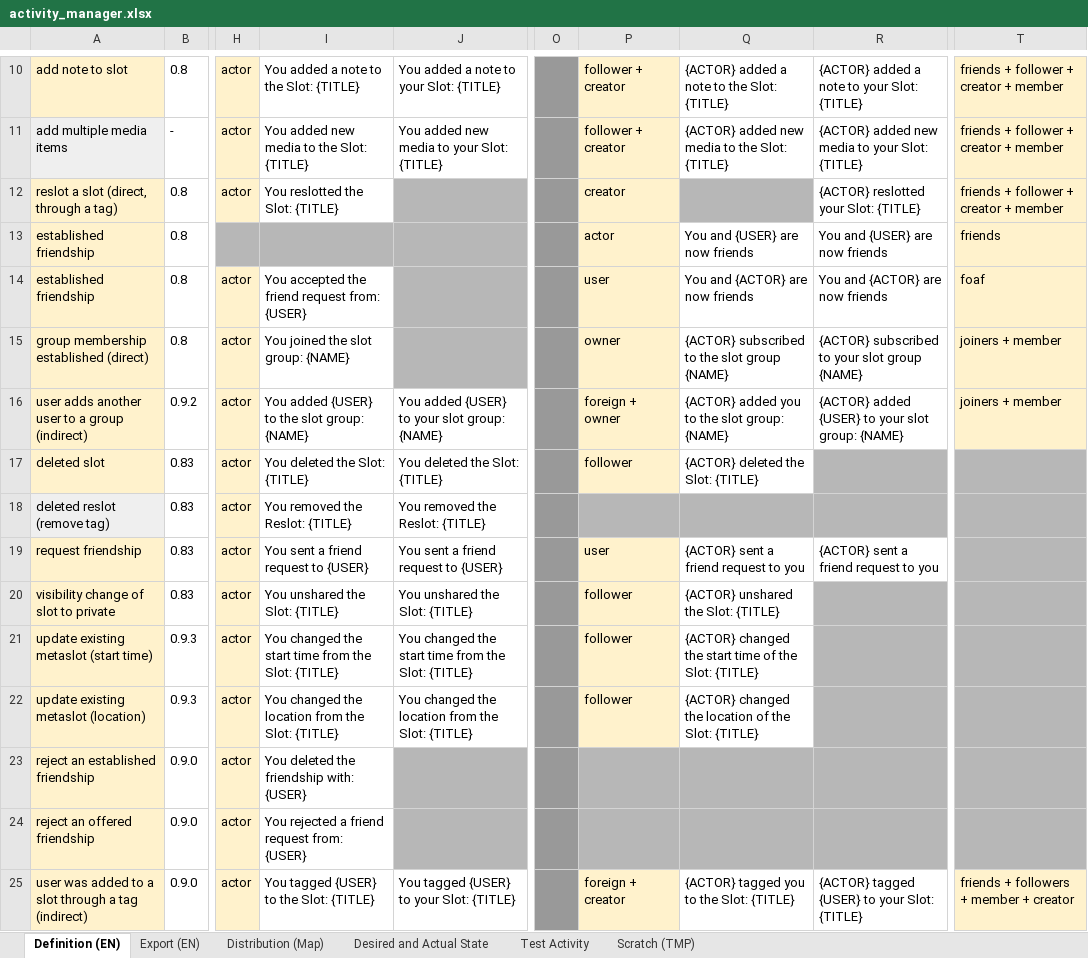
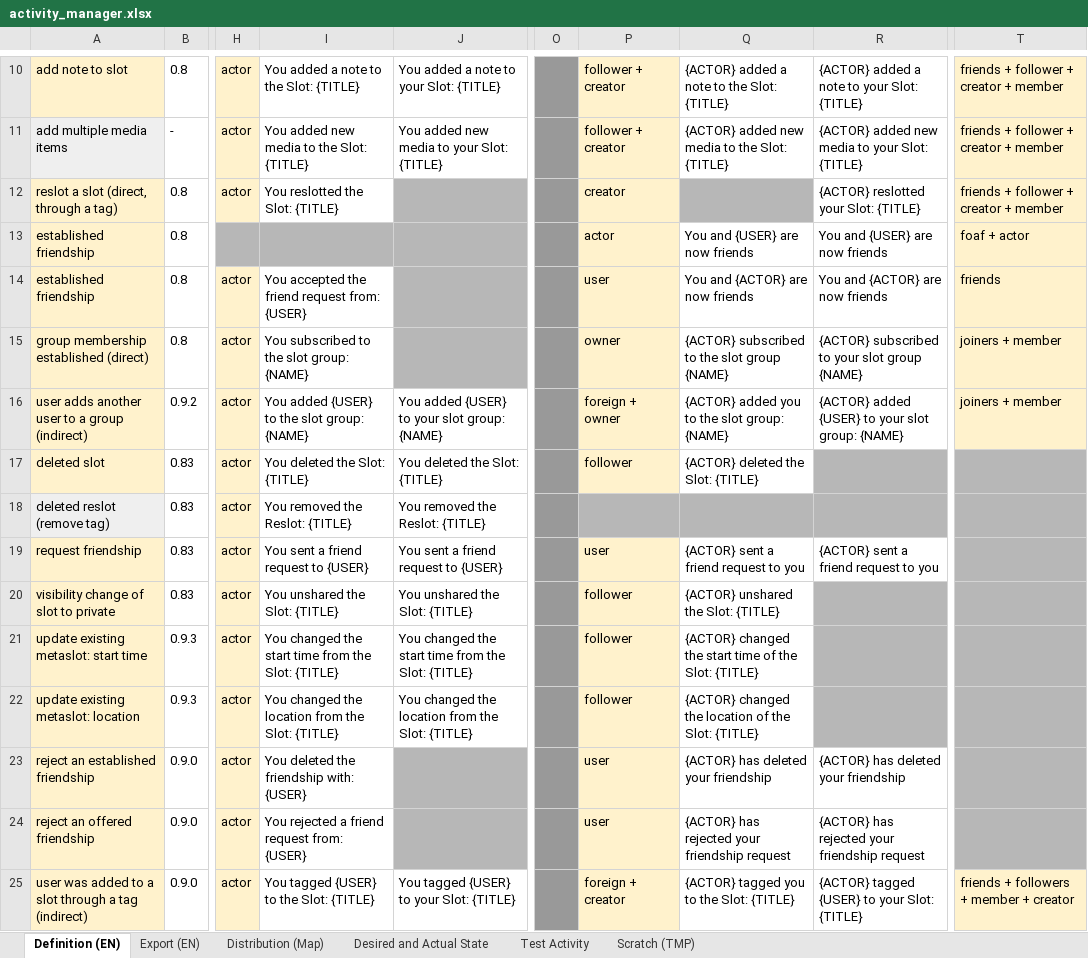
Before and after one commit to fmaymone/timeslot-api, an Excel workbook: ext/activity_manager/activity_manager.xlsx, sheet Definition (EN), drawn as a sheet; only a part is shown, gaps mark what is left out; values as stored, in another font and other column widths than the file's, no borders; charts and pictures and conditional formats not drawn; the diff names each change by its address in the sheet, - before the commit and + after, or states it on an @@ line.

```diff
--- a/ext/activity_manager/activity_manager.xlsx (sheet Definition (EN))
+++ b/ext/activity_manager/activity_manager.xlsx (sheet Definition (EN))
-T13: friends
+T13: foaf + actor
-T14: foaf
+T14: friends
-I15: You joined the slot group: {NAME}
+I15: You subscribed to the slot group: {NAME}
-A21: update existing metaslot (start time)
+A21: update existing metaslot: start time
-A22: update existing metaslot (location)
+A22: update existing metaslot: location
-P23:P24: (empty)
+P23:P24: user
-P23:P24 fill: #B7B7B7
+P23:P24 fill: #FFF2CC
-Q23: (empty)
+Q23: {ACTOR} has deleted your friendship
-Q23:R24 fill: #B7B7B7
+Q23:R24 fill: none
-R23: (empty)
+R23: {ACTOR} has deleted your friendship
-Q24: (empty)
+Q24: {ACTOR} has rejected your friendship request
-R24: (empty)
+R24: {ACTOR} has rejected your friendship request
```
Also changed, not shown: sheet Distribution (Map), sheet Export (EN), 3 other files.
